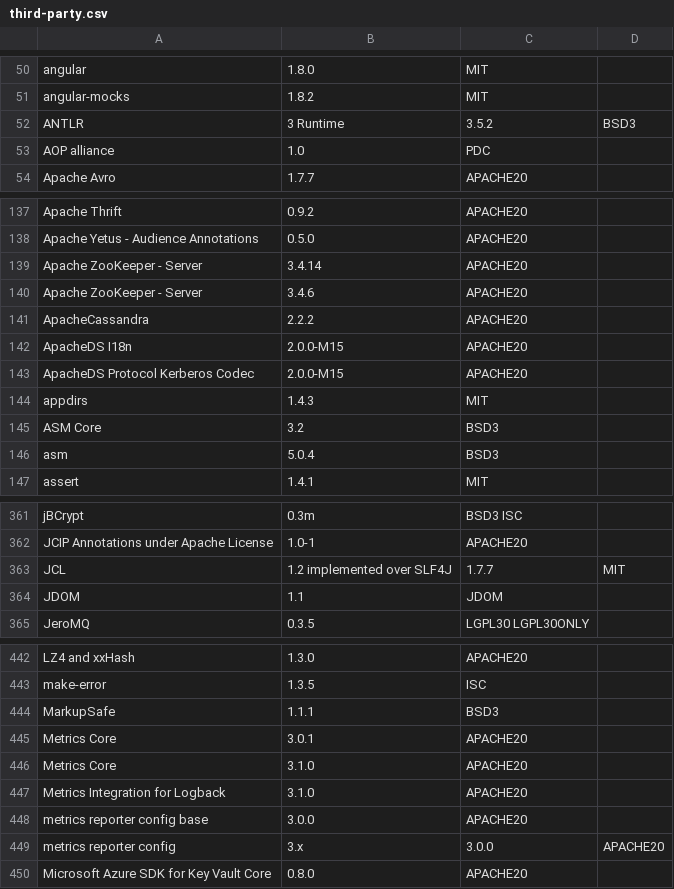
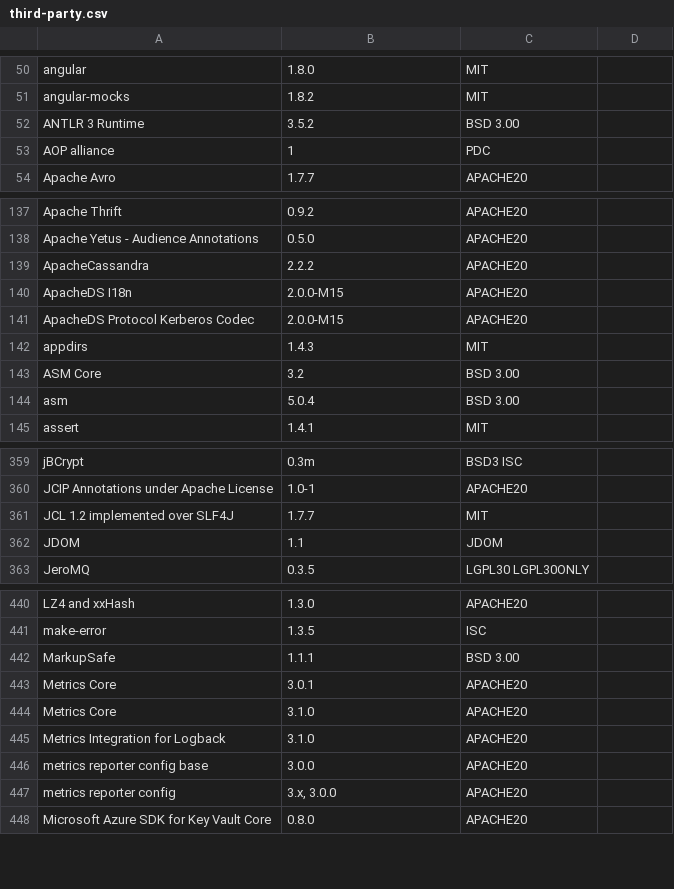
Before and after one commit to teresakillmond/thoughtspot-docs, a CSV file: software/modules/ROOT/attachments/third-party.csv, drawn as a sheet; only a part is shown, gaps mark what is left out; the diff covers the shown part only.

```diff
--- a/software/modules/ROOT/attachments/third-party.csv
+++ b/software/modules/ROOT/attachments/third-party.csv
@@ -51,4 +51,4 @@ angular,1.8.0,MIT
 angular-mocks,1.8.2,MIT
-ANTLR,3 Runtime,3.5.2,BSD3
-AOP alliance,1.0,PDC
+ANTLR 3 Runtime,3.5.2,BSD 3.00
+AOP alliance,1,PDC
 Apache Avro,1.7.7,APACHE20
@@ -138,4 +138,2 @@ Apache Thrift,0.9.2,APACHE20
 Apache Yetus - Audience Annotations,0.5.0,APACHE20
-Apache ZooKeeper - Server,3.4.14,APACHE20
-Apache ZooKeeper - Server,3.4.6,APACHE20
 ApacheCassandra,2.2.2,APACHE20
@@ -144,4 +142,4 @@ ApacheDS Protocol Kerberos Codec,2.0.0-M15,APACHE20
 appdirs,1.4.3,MIT
-ASM Core,3.2,BSD3
-asm,5.0.4,BSD3
+ASM Core,3.2,BSD 3.00
+asm,5.0.4,BSD 3.00
 assert,1.4.1,MIT
@@ -362,3 +360,3 @@ jBCrypt,0.3m,BSD3 ISC
 JCIP Annotations under Apache License,1.0-1,APACHE20
-JCL,1.2 implemented over SLF4J,1.7.7,MIT
+JCL 1.2 implemented over SLF4J,1.7.7,MIT
 JDOM,1.1,JDOM
@@ -443,3 +441,3 @@ LZ4 and xxHash,1.3.0,APACHE20
 make-error,1.3.5,ISC
-MarkupSafe,1.1.1,BSD3
+MarkupSafe,1.1.1,BSD 3.00
 Metrics Core,3.0.1,APACHE20
@@ -448,3 +446,3 @@ Metrics Integration for Logback,3.1.0,APACHE20
 metrics reporter config base,3.0.0,APACHE20
-metrics reporter config,3.x,3.0.0,APACHE20
+metrics reporter config,"3.x, 3.0.0",APACHE20
 Microsoft Azure SDK for Key Vault Core,0.8.0,APACHE20
```
Also changed, not shown: 2 added rows, 3 removed rows and 50 edited cells elsewhere in this file, 1 other file.
